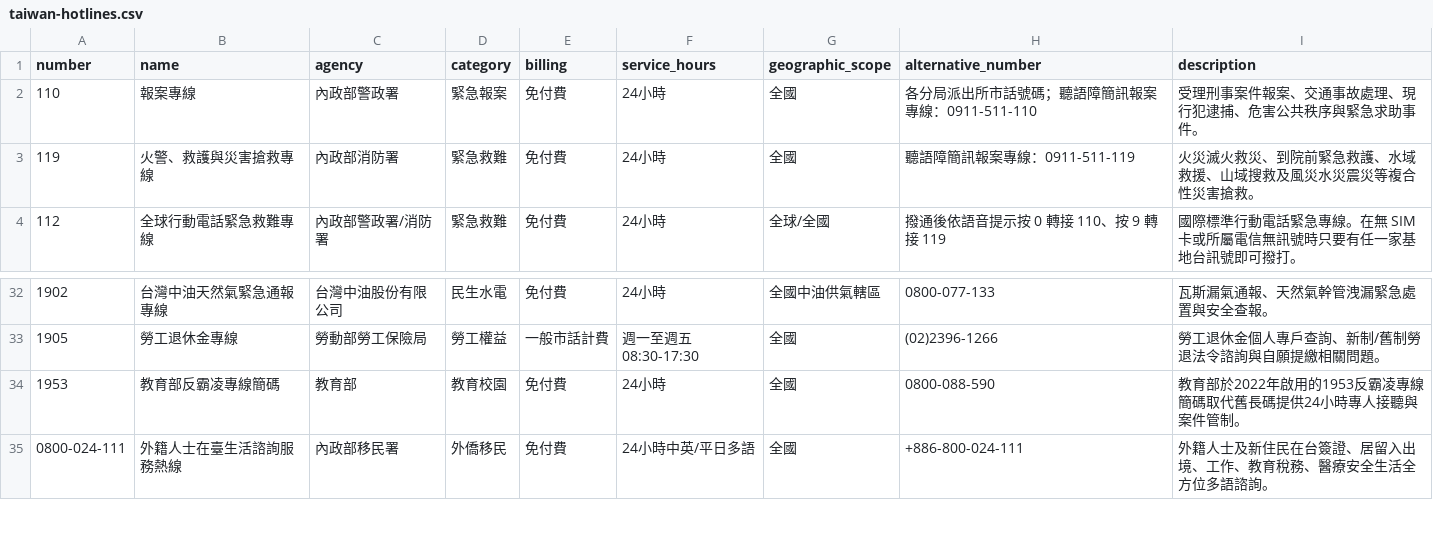
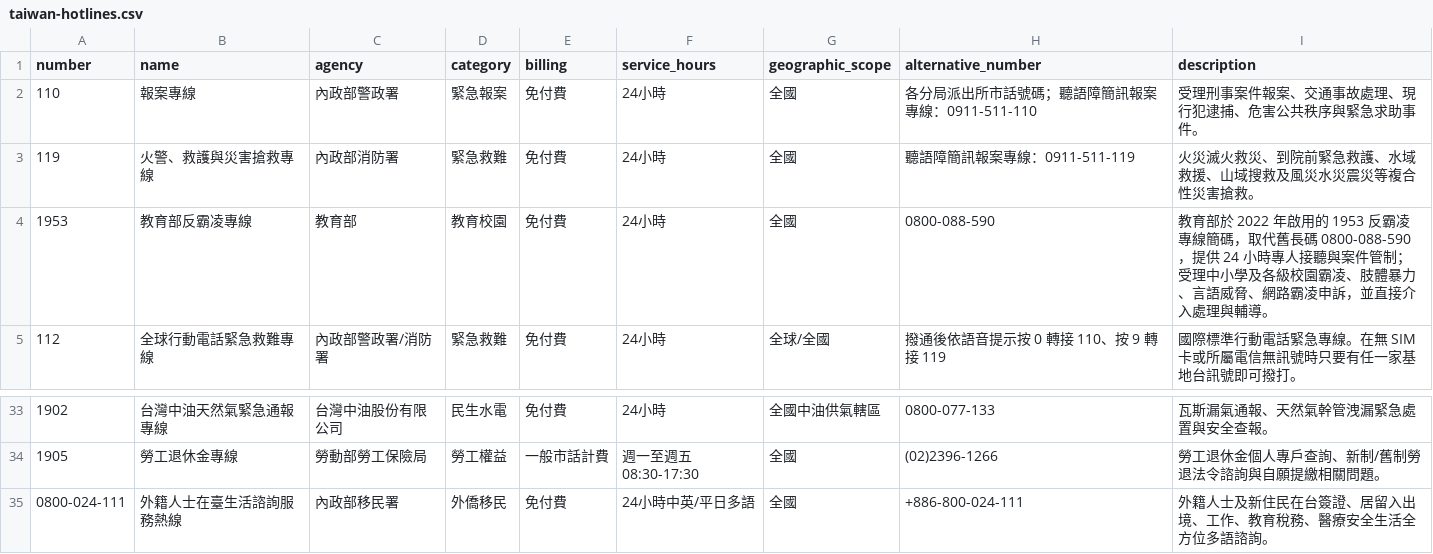
Before and after one commit to j172/health, a CSV file: data/taiwan-hotlines.csv, drawn as a sheet; only a part is shown, gaps mark what is left out.

```diff
--- a/data/taiwan-hotlines.csv
+++ b/data/taiwan-hotlines.csv
@@ -3,2 +3,3 @@ number,name,agency,category,billing,service_hours,geographic_scope,alternative_n
 119,火警、救護與災害搶救專線,內政部消防署,緊急救難,免付費,24小時,全國,聽語障簡訊報案專線：0911-511-119,火災滅火救災、到院前緊急救護、水域救援、山域搜救及風災水災震災等複合性災害搶救。
+1953,教育部反霸凌專線,教育部,教育校園,免付費,24小時,全國,0800-088-590,教育部於 2022 年啟用的 1953 反霸凌專線簡碼，取代舊長碼 0800-088-590，提供 24 小時專人接聽與案件管制；受理中小學及各級校園霸凌、肢體暴力、言語威脅、網路霸凌申訴，並直接介入處理與輔導。
 112,全球行動電話緊急救難專線,內政部警政署/消防署,緊急救難,免付費,24小時,全球/全國,撥通後依語音提示按 0 轉接 110、按 9 轉接 119,國際標準行動電話緊急專線。在無 SIM 卡或所屬電信無訊號時只要有任一家基地台訊號即可撥打。
@@ -33,3 +34,2 @@ number,name,agency,category,billing,service_hours,geographic_scope,alternative_n
 1905,勞工退休金專線,勞動部勞工保險局,勞工權益,一般市話計費,週一至週五 08:30-17:30,全國,(02)2396-1266,勞工退休金個人專戶查詢、新制/舊制勞退法令諮詢與自願提繳相關問題。
-1953,教育部反霸凌專線簡碼,教育部,教育校園,免付費,24小時,全國,0800-088-590,教育部於2022年啟用的1953反霸凌專線簡碼取代舊長碼提供24小時專人接聽與案件管制。
 0800-024-111,外籍人士在臺生活諮詢服務熱線,內政部移民署,外僑移民,免付費,24小時中英/平日多語,全國,+886-800-024-111,外籍人士及新住民在台簽證、居留入出境、工作、教育稅務、醫療安全生活全方位多語諮詢。
```
Also changed, not shown: 2 other files.
